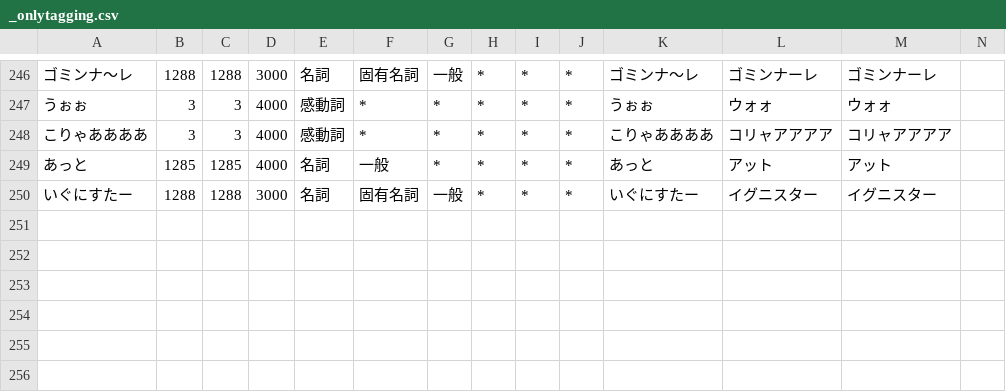
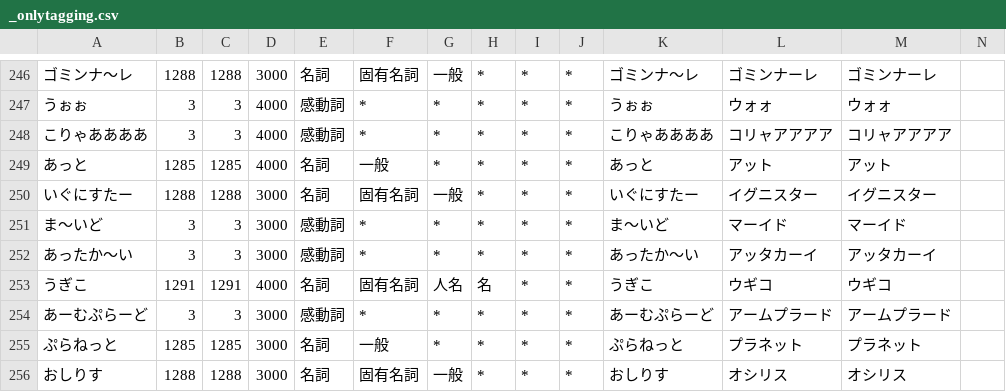
Before and after one commit to millimoji/ribbon, a CSV file: tools/script/_onlytagging.csv, drawn as a sheet; only a part is shown, gaps mark what is left out.

```diff
--- a/tools/script/_onlytagging.csv
+++ b/tools/script/_onlytagging.csv
@@ -250 +250,7 @@
 いぐにすたー,1288,1288,3000,名詞,固有名詞,一般,*,*,*,いぐにすたー,イグニスター,イグニスター
+ま～いど,3,3,3000,感動詞,*,*,*,*,*,ま～いど,マーイド,マーイド
+あったか～い,3,3,3000,感動詞,*,*,*,*,*,あったか～い,アッタカーイ,アッタカーイ
+うぎこ,1291,1291,4000,名詞,固有名詞,人名,名,*,*,うぎこ,ウギコ,ウギコ
+あーむぷらーど,3,3,3000,感動詞,*,*,*,*,*,あーむぷらーど,アームプラード,アームプラード
+ぷらねっと,1285,1285,3000,名詞,一般,*,*,*,*,ぷらねっと,プラネット,プラネット
+おしりす,1288,1288,3000,名詞,固有名詞,一般,*,*,*,おしりす,オシリス,オシリス
```
Also changed, not shown: 2 other files.
